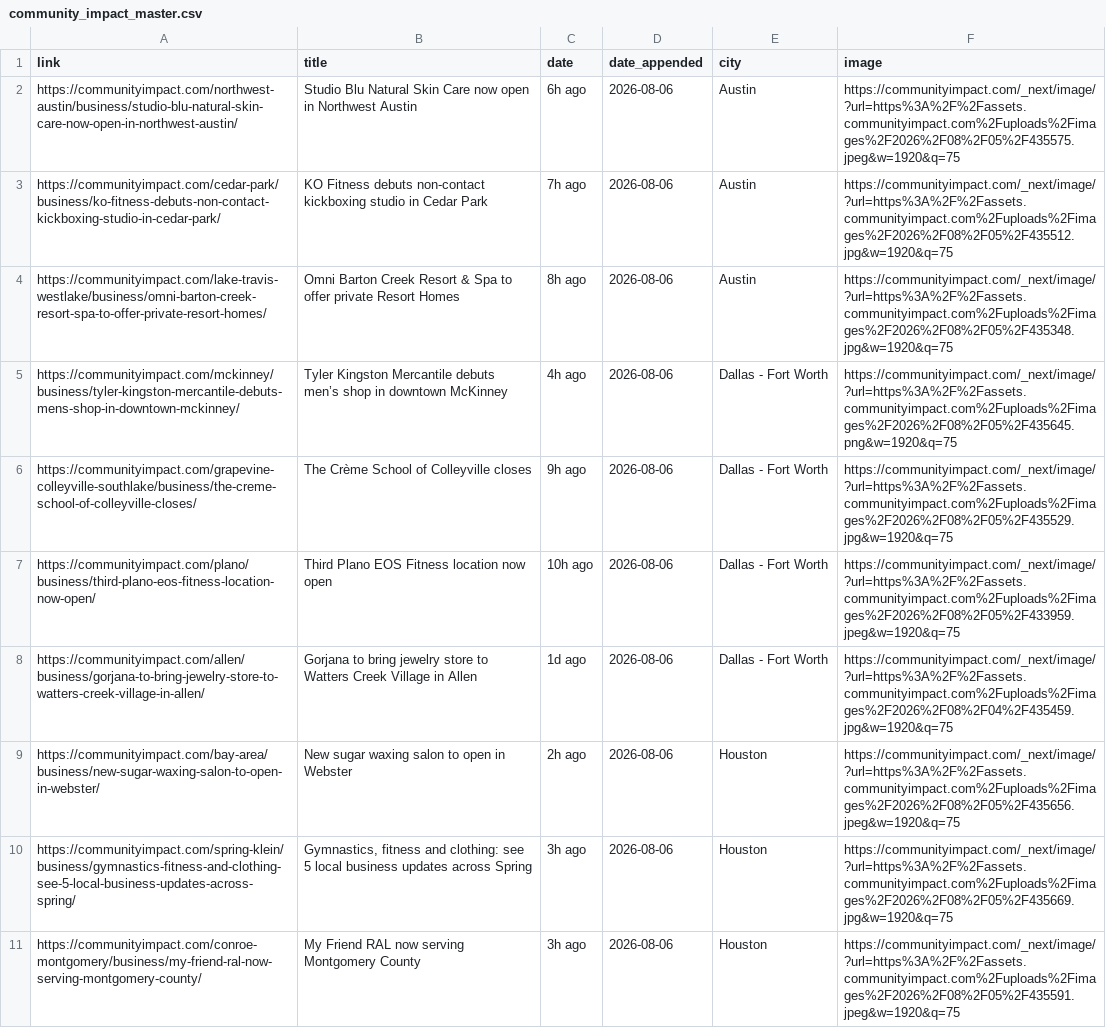
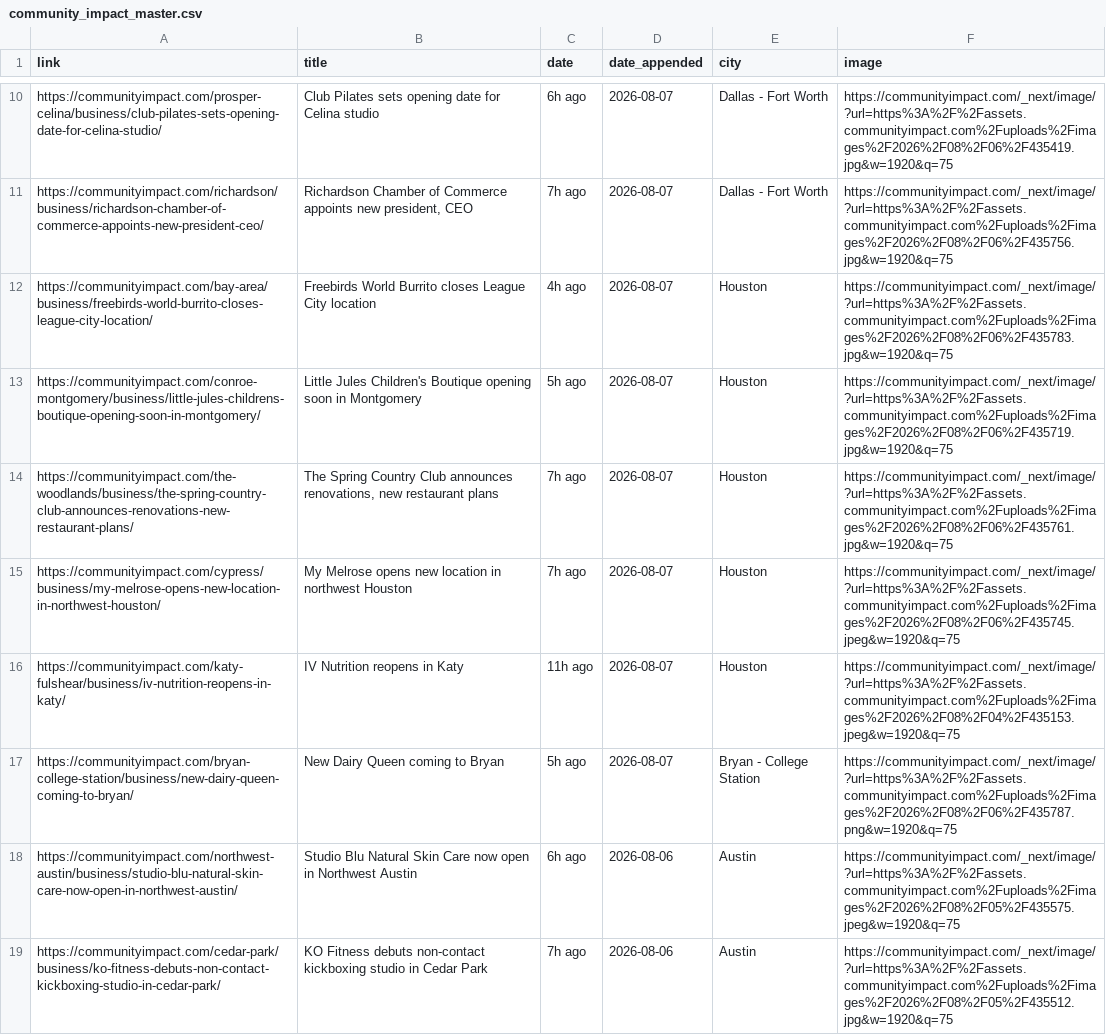
Before and after one commit to suryakantrajput-CP/retail-news-scraper, a CSV file: master_file/community_impact_master.csv, drawn as a sheet; only a part is shown, gaps mark what is left out; the shorter side is filled out with more unchanged rows; the diff covers the shown part only; the diff names each change by its address in the sheet, - before the commit and + after, or states it on an @@ line.

```diff
--- a/master_file/community_impact_master.csv
+++ b/master_file/community_impact_master.csv
+row 10: https://communityimpact.com/prosper-celina/business/club-pilates-sets-opening-date-for-celina-studio/ | Club Pilates sets opening date for Celina studio | 6h ago | 2026-08-07 | Dallas - Fort Worth | https://communityimpact.com/_next/image/?url=https%3A%2F%2Fassets.communityimpact.com%2Fuploads%2Fimages%2F2026%2F08%2F06%2F435419.jpg&w=1920&q=75
+row 11: https://communityimpact.com/richardson/business/richardson-chamber-of-commerce-appoints-new-president-ceo/ | Richardson Chamber of Commerce appoints new president, CEO | 7h ago | 2026-08-07 | Dallas - Fort Worth | https://communityimpact.com/_next/image/?url=https%3A%2F%2Fassets.communityimpact.com%2Fuploads%2Fimages%2F2026%2F08%2F06%2F435756.jpg&w=1920&q=75
+row 12: https://communityimpact.com/bay-area/business/freebirds-world-burrito-closes-league-city-location/ | Freebirds World Burrito closes League City location | 4h ago | 2026-08-07 | Houston | https://communityimpact.com/_next/image/?url=https%3A%2F%2Fassets.communityimpact.com%2Fuploads%2Fimages%2F2026%2F08%2F06%2F435783.jpg&w=1920&q=75
+row 13: https://communityimpact.com/conroe-montgomery/business/little-jules-childrens-boutique-opening-soon-in-montgomery/ | Little Jules Children's Boutique opening soon in Montgomery | 5h ago | 2026-08-07 | Houston | https://communityimpact.com/_next/image/?url=https%3A%2F%2Fassets.communityimpact.com%2Fuploads%2Fimages%2F2026%2F08%2F06%2F435719.jpg&w=1920&q=75
+row 14: https://communityimpact.com/the-woodlands/business/the-spring-country-club-announces-renovations-new-restaurant-plans/ | The Spring Country Club announces renovations, new restaurant plans | 7h ago | 2026-08-07 | Houston | https://communityimpact.com/_next/image/?url=https%3A%2F%2Fassets.communityimpact.com%2Fuploads%2Fimages%2F2026%2F08%2F06%2F435761.jpg&w=1920&q=75
+row 15: https://communityimpact.com/cypress/business/my-melrose-opens-new-location-in-northwest-houston/ | My Melrose opens new location in northwest Houston | 7h ago | 2026-08-07 | Houston | https://communityimpact.com/_next/image/?url=https%3A%2F%2Fassets.communityimpact.com%2Fuploads%2Fimages%2F2026%2F08%2F06%2F435745.jpeg&w=1920&q=75
+row 16: https://communityimpact.com/katy-fulshear/business/iv-nutrition-reopens-in-katy/ | IV Nutrition reopens in Katy | 11h ago | 2026-08-07 | Houston | https://communityimpact.com/_next/image/?url=https%3A%2F%2Fassets.communityimpact.com%2Fuploads%2Fimages%2F2026%2F08%2F04%2F435153.jpeg&w=1920&q=75
+row 17: https://communityimpact.com/bryan-college-station/business/new-dairy-queen-coming-to-bryan/ | New Dairy Queen coming to Bryan | 5h ago | 2026-08-07 | Bryan - College Station | https://communityimpact.com/_next/image/?url=https%3A%2F%2Fassets.communityimpact.com%2Fuploads%2Fimages%2F2026%2F08%2F06%2F435787.png&w=1920&q=75
```
Also changed, not shown: 8 added rows elsewhere in this file, 1 other file.
